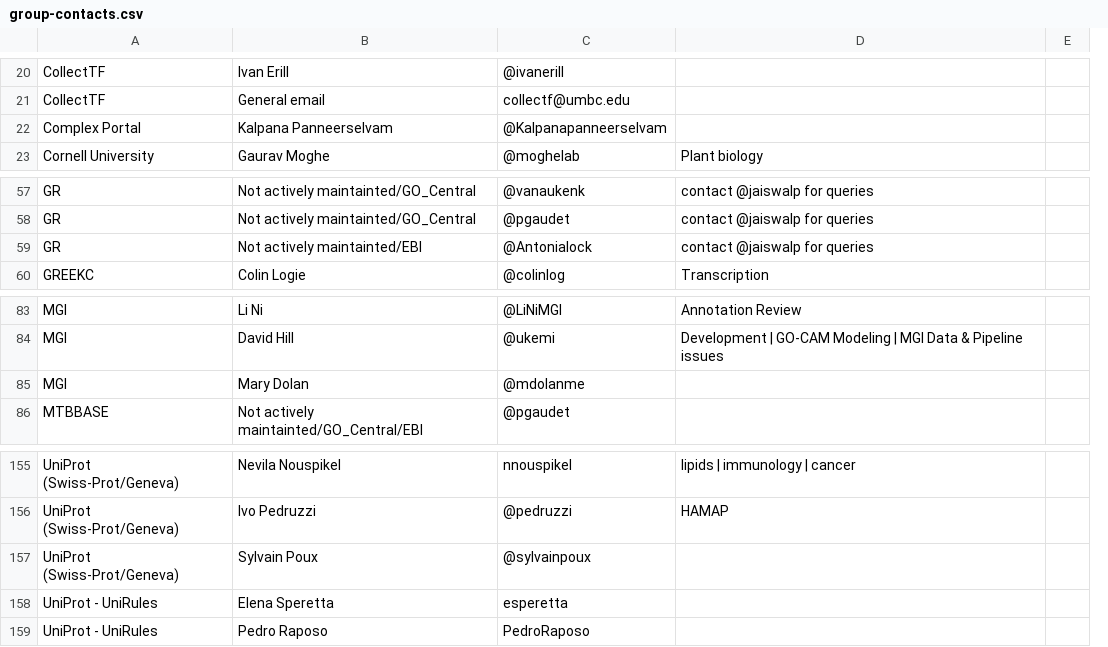
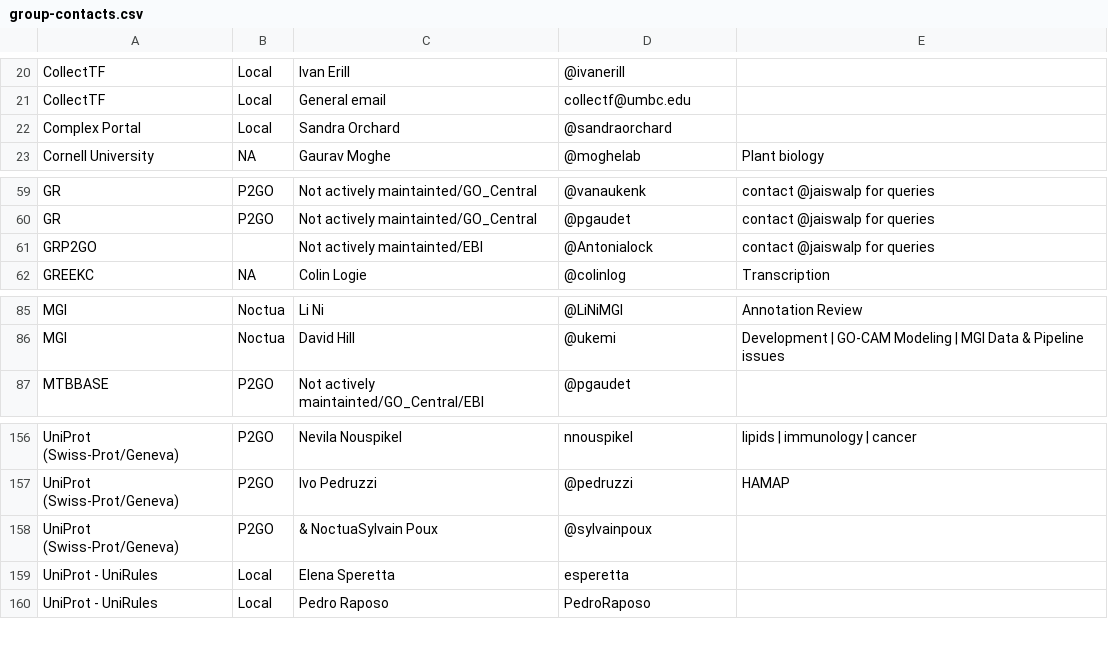
Before and after one commit to geneontology/go-site, a CSV file: metadata/group-contacts.csv, drawn as a sheet; only a part is shown, gaps mark what is left out; removed rows and columns are numbered as before the commit, all else as after; the diff covers the shown part only; the diff names each change by its address in the sheet, - before the commit and + after, or states it on an @@ line.

```diff
--- a/metadata/group-contacts.csv
+++ b/metadata/group-contacts.csv
+column B, rows 20-23: Local | Local | Local | NA; rows 59-62: P2GO | P2GO |  | NA; rows 85-87: Noctua | Noctua | P2GO; rows 156-160: P2GO | P2GO | P2GO | Local | Local
-column E, empty
-C22: Kalpana Panneerselvam
+C22: Sandra Orchard
-D22: @Kalpanapanneerselvam
+D22: @sandraorchard
-A61: GR
+A61: GRP2GO
-row 85: MGI | Mary Dolan | @mdolanme
-C158: Sylvain Poux
+C158: & NoctuaSylvain Poux
```
Also changed, not shown: 8 added rows, 6 removed rows and 18 edited cells elsewhere in this file.
